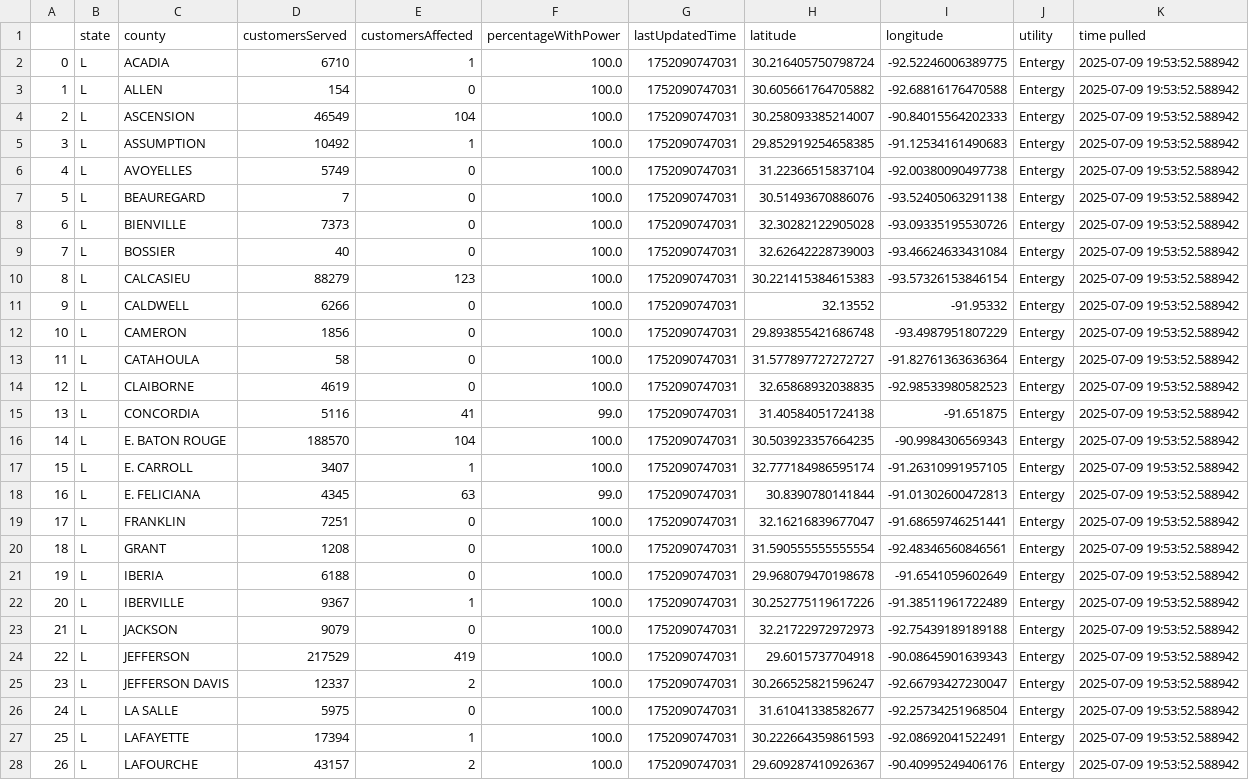
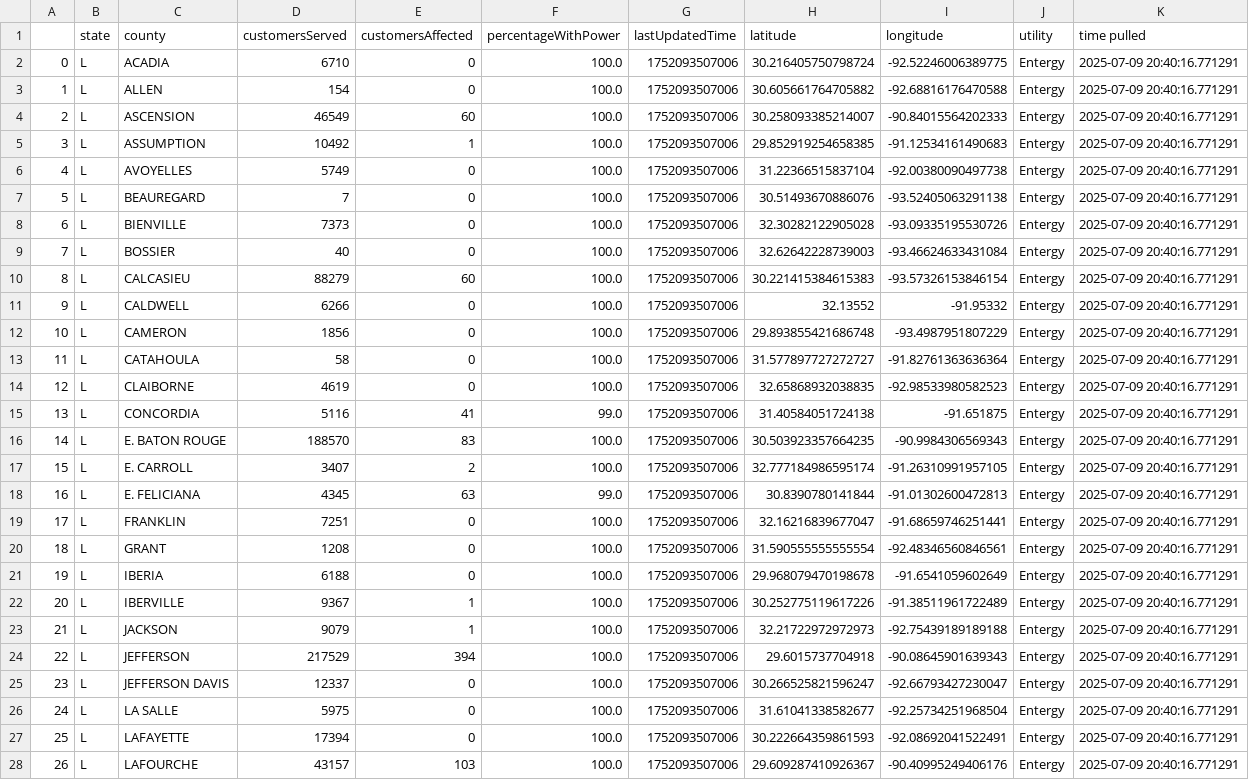
Before and after one commit to sophiaanderson14/entergy-github, a CSV file: louisiana-county.csv, drawn as a sheet; only a part is shown; the diff covers the shown part only; the diff names each change by its address in the sheet, - before the commit and + after, or states it on an @@ line.

```diff
--- a/louisiana-county.csv
+++ b/louisiana-county.csv
-E2 (customersAffected): 1
+E2 (customersAffected): 0
-G2:G28 (lastUpdatedTime): 1752090747031
+G2:G28 (lastUpdatedTime): 1752093507006
-K2:K28 (time pulled): 2025-07-09 19:53:52.588942
+K2:K28 (time pulled): 2025-07-09 20:40:16.771291
-E4 (customersAffected): 104
+E4 (customersAffected): 60
-E10 (customersAffected): 123
+E10 (customersAffected): 60
-E16 (customersAffected): 104
+E16 (customersAffected): 83
-E17 (customersAffected): 1
+E17 (customersAffected): 2
-E23 (customersAffected): 0
+E23 (customersAffected): 1
-E24 (customersAffected): 419
+E24 (customersAffected): 394
-E25 (customersAffected): 2
+E25 (customersAffected): 0
-E27 (customersAffected): 1
+E27 (customersAffected): 0
-E28 (customersAffected): 2
+E28 (customersAffected): 103
```
Also changed, not shown: 79 edited cells elsewhere in this file, louisiana-zip.csv, mississippi-county.csv, 1 other file.
